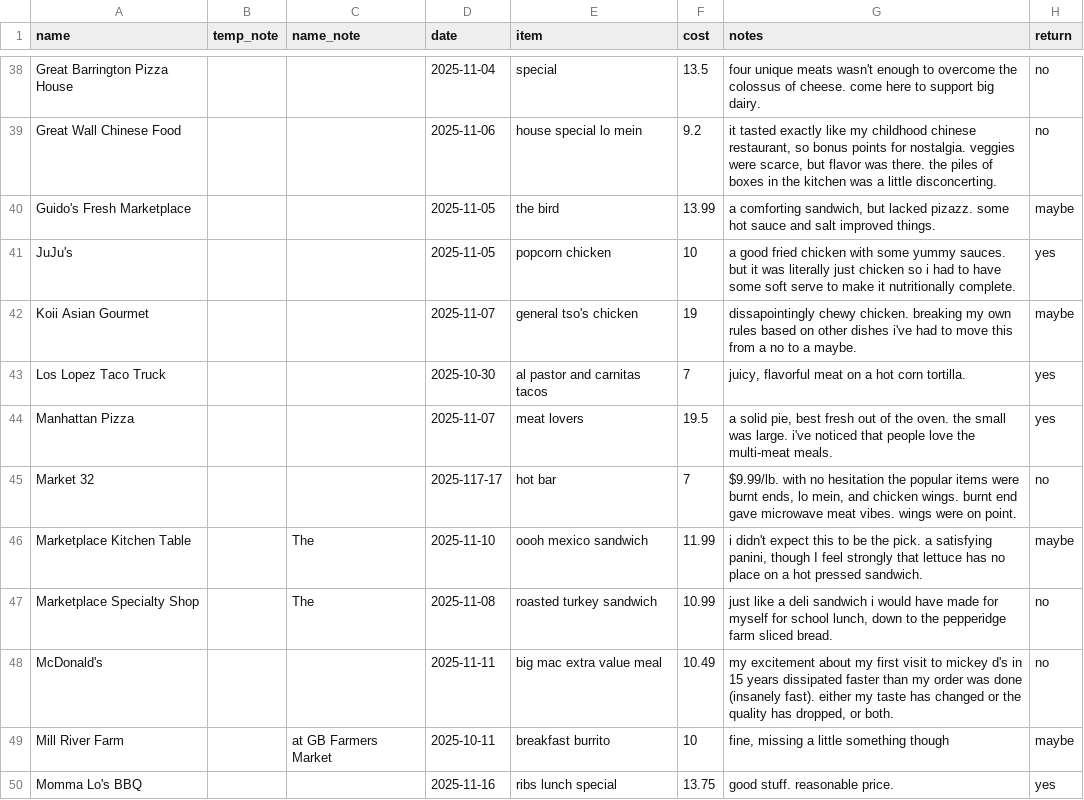
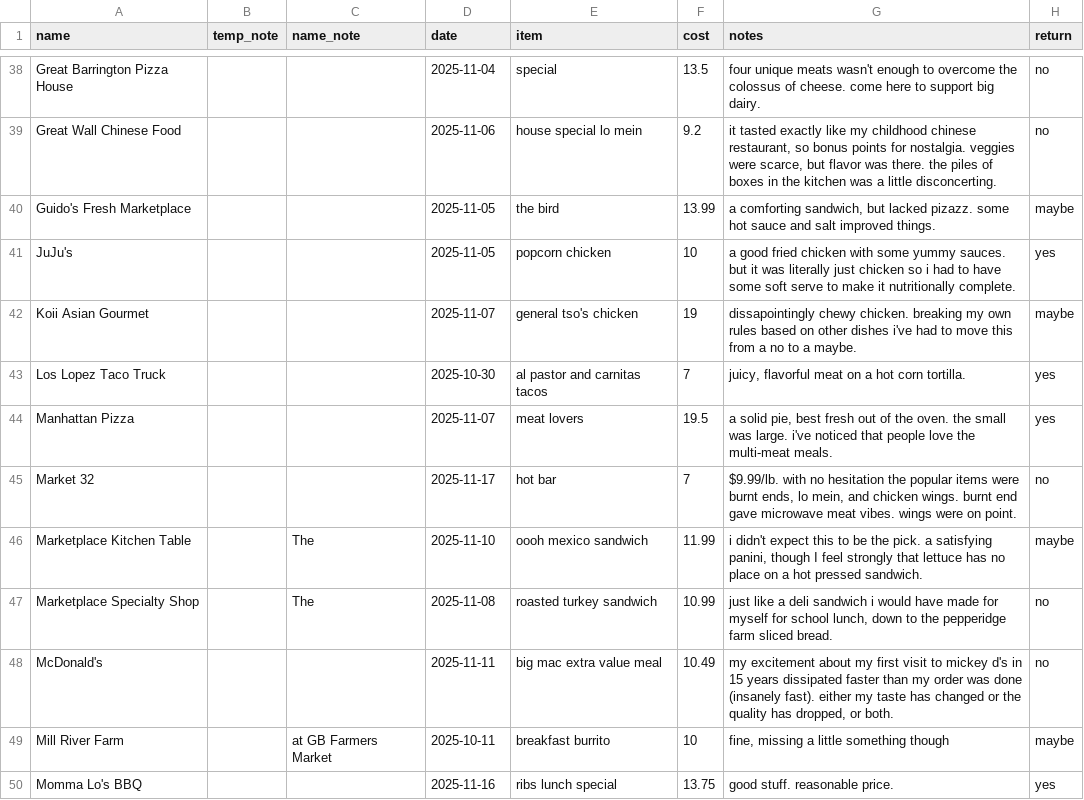
Before and after one commit to russellsamora/grazebarrington, a CSV file: src/data/places.csv, drawn as a sheet; only a part is shown, gaps mark what is left out; the diff names each change by its address in the sheet, - before the commit and + after, or states it on an @@ line.

```diff
--- a/src/data/places.csv
+++ b/src/data/places.csv
-D45 (date): 2025-117-17
+D45 (date): 2025-11-17
```
Also changed, not shown: 12 other files.
